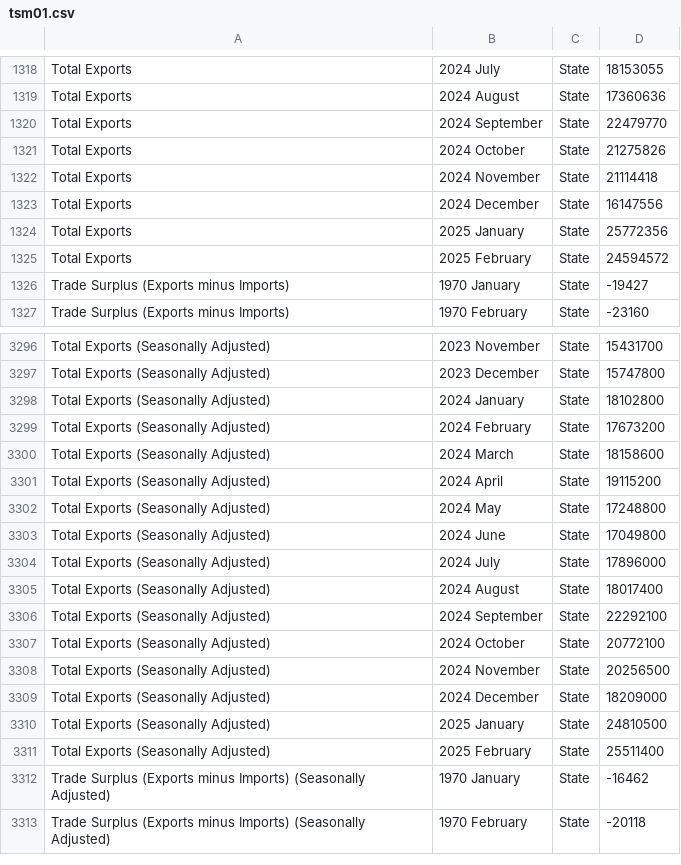
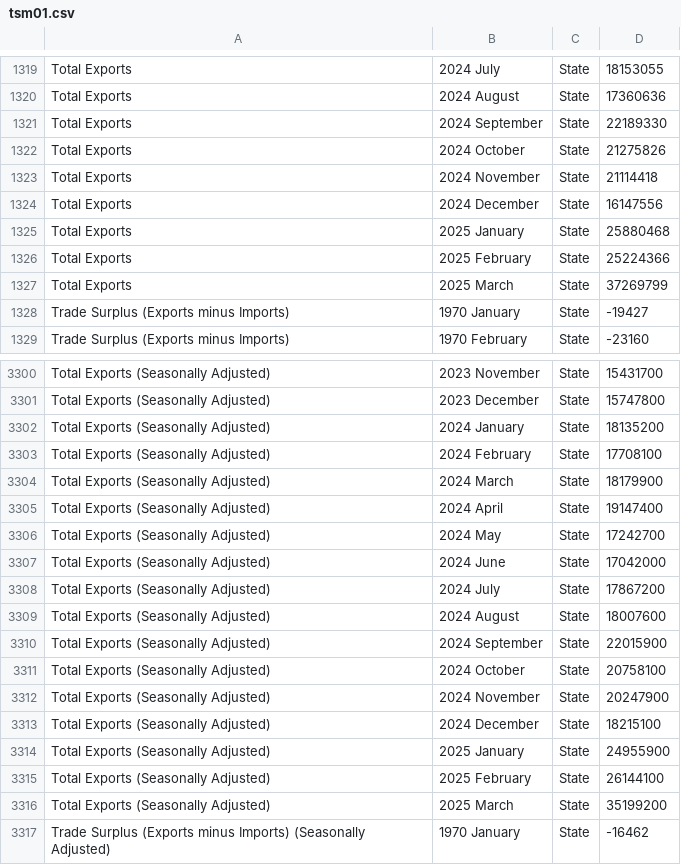
Before and after one commit to flanneryjcso/econ_dash_data, a CSV file: tsm01.csv, drawn as a sheet; only a part is shown, gaps mark what is left out; the shorter side is filled out with more unchanged rows; the diff covers the shown part only.

```diff
--- a/tsm01.csv
+++ b/tsm01.csv
@@ -1319,3 +1320,3 @@ Total Exports,2024 July,State,18153055
 Total Exports,2024 August,State,17360636
-Total Exports,2024 September,State,22479770
+Total Exports,2024 September,State,22189330
 Total Exports,2024 October,State,21275826
@@ -1323,4 +1324,5 @@ Total Exports,2024 November,State,21114418
 Total Exports,2024 December,State,16147556
-Total Exports,2025 January,State,25772356
-Total Exports,2025 February,State,24594572
+Total Exports,2025 January,State,25880468
+Total Exports,2025 February,State,25224366
+Total Exports,2025 March,State,37269799
 Trade Surplus (Exports minus Imports),1970 January,State,-19427
@@ -3297,16 +3301,17 @@ Total Exports (Seasonally Adjusted),2023 November,State,15431700
 Total Exports (Seasonally Adjusted),2023 December,State,15747800
-Total Exports (Seasonally Adjusted),2024 January,State,18102800
-Total Exports (Seasonally Adjusted),2024 February,State,17673200
-Total Exports (Seasonally Adjusted),2024 March,State,18158600
-Total Exports (Seasonally Adjusted),2024 April,State,19115200
-Total Exports (Seasonally Adjusted),2024 May,State,17248800
-Total Exports (Seasonally Adjusted),2024 June,State,17049800
-Total Exports (Seasonally Adjusted),2024 July,State,17896000
-Total Exports (Seasonally Adjusted),2024 August,State,18017400
-Total Exports (Seasonally Adjusted),2024 September,State,22292100
-Total Exports (Seasonally Adjusted),2024 October,State,20772100
-Total Exports (Seasonally Adjusted),2024 November,State,20256500
-Total Exports (Seasonally Adjusted),2024 December,State,18209000
-Total Exports (Seasonally Adjusted),2025 January,State,24810500
-Total Exports (Seasonally Adjusted),2025 February,State,25511400
+Total Exports (Seasonally Adjusted),2024 January,State,18135200
+Total Exports (Seasonally Adjusted),2024 February,State,17708100
+Total Exports (Seasonally Adjusted),2024 March,State,18179900
+Total Exports (Seasonally Adjusted),2024 April,State,19147400
+Total Exports (Seasonally Adjusted),2024 May,State,17242700
+Total Exports (Seasonally Adjusted),2024 June,State,17042000
+Total Exports (Seasonally Adjusted),2024 July,State,17867200
+Total Exports (Seasonally Adjusted),2024 August,State,18007600
+Total Exports (Seasonally Adjusted),2024 September,State,22015900
+Total Exports (Seasonally Adjusted),2024 October,State,20758100
+Total Exports (Seasonally Adjusted),2024 November,State,20247900
+Total Exports (Seasonally Adjusted),2024 December,State,18215100
+Total Exports (Seasonally Adjusted),2025 January,State,24955900
+Total Exports (Seasonally Adjusted),2025 February,State,26144100
+Total Exports (Seasonally Adjusted),2025 March,State,35199200
 Trade Surplus (Exports minus Imports) (Seasonally Adjusted),1970 January,State,-16462
```
Also changed, not shown: 4 added rows and 34 edited cells elsewhere in this file.
